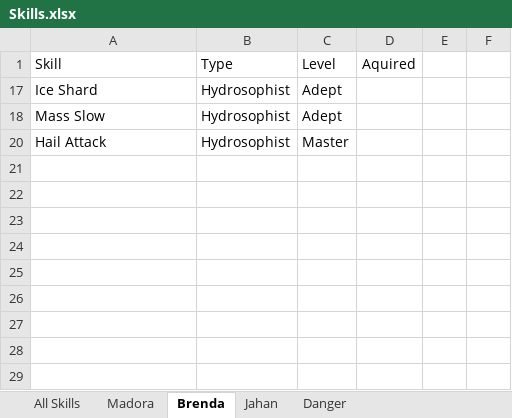
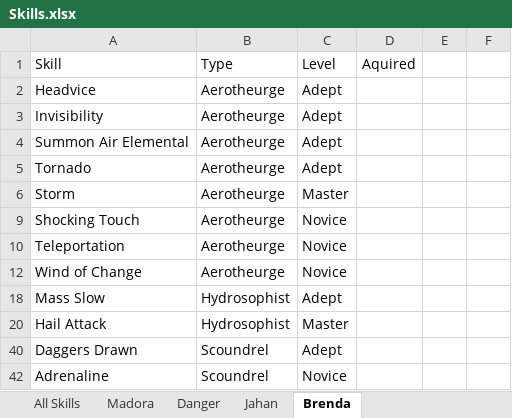
Before and after one commit to jerturowetz/notes, an Excel workbook: divinity/Skills.xlsx, sheet Brenda, drawn as a sheet; values as stored, in another font and other column widths than the file's, no borders; table styles not drawn; removed rows and columns are numbered as before the commit, all else as after; the diff names each change by its address in the sheet, - before the commit and + after, or states it on an @@ line.

```diff
--- a/divinity/Skills.xlsx (sheet Brenda)
+++ b/divinity/Skills.xlsx (sheet Brenda)
@@ sheet tab order changed: All Skills | Madora | Danger | Jahan | Brenda @@
-row 17: Ice Shard | Hydrosophist | Adept
@@ row 2 unhidden: Headvice | Aerotheurge | Adept @@
@@ row 3 unhidden: Invisibility | Aerotheurge | Adept @@
+row 4: Summon Air Elemental | Aerotheurge | Adept
@@ row 5 unhidden: Tornado | Aerotheurge | Adept @@
@@ row 6 unhidden: Storm | Aerotheurge | Master @@
@@ row 9 unhidden: Shocking Touch | Aerotheurge | Novice @@
@@ row 10 unhidden: Teleportation | Aerotheurge | Novice @@
@@ row 12 unhidden: Wind of Change | Aerotheurge | Novice @@
@@ row 40 unhidden: Daggers Drawn | Scoundrel | Adept @@
@@ row 42 unhidden: Adrenaline | Scoundrel | Novice @@
```
Also changed, not shown: sheet Jahan, sheet Danger, sheet All Skills, sheet Madora, hidden cells, 4 other files.
